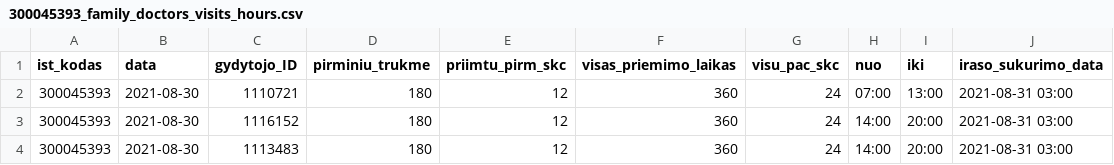
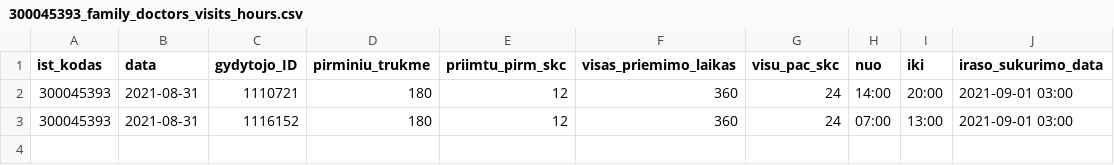
Before and after one commit to sveikatos-klinika/registrations_gyda, a CSV file: 300045393_family_doctors_visits_hours.csv, drawn as a sheet.

```diff
--- a/300045393_family_doctors_visits_hours.csv
+++ b/300045393_family_doctors_visits_hours.csv
@@ -1,4 +1,3 @@
 ist_kodas;data;gydytojo_ID;pirminiu_trukme;priimtu_pirm_skc;visas_priemimo_laikas;visu_pac_skc;nuo;iki;iraso_sukurimo_data
-300045393;2021-08-30;1110721;180;12;360;24;07:00;13:00;2021-08-31 03:00
-300045393;2021-08-30;1116152;180;12;360;24;14:00;20:00;2021-08-31 03:00
-300045393;2021-08-30;1113483;180;12;360;24;14:00;20:00;2021-08-31 03:00
+300045393;2021-08-31;1110721;180;12;360;24;14:00;20:00;2021-09-01 03:00
+300045393;2021-08-31;1116152;180;12;360;24;07:00;13:00;2021-09-01 03:00
```
Also changed, not shown: 300045393_free_registrations.csv.
